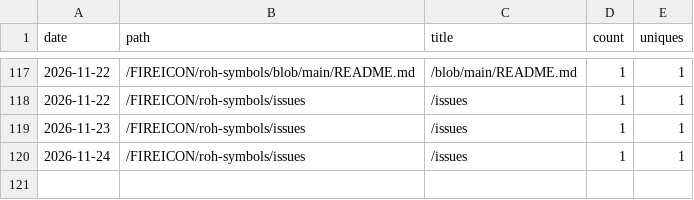
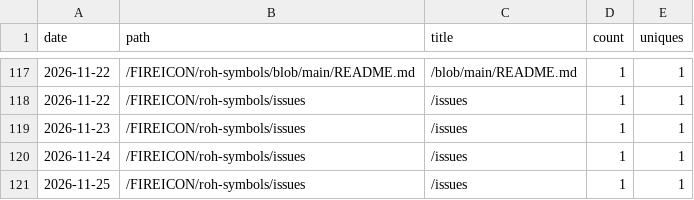
Before and after one commit to FIREICON/roh-symbols, a CSV file: popular_paths.csv, drawn as a sheet; only a part is shown, gaps mark what is left out; the diff names each change by its address in the sheet, - before the commit and + after, or states it on an @@ line.

```diff
--- a/popular_paths.csv
+++ b/popular_paths.csv
+row 121: 2026-11-25 | /FIREICON/roh-symbols/issues | /issues | 1 | 1
```
Also changed, not shown: clones.csv, views.csv, 2 other files.
